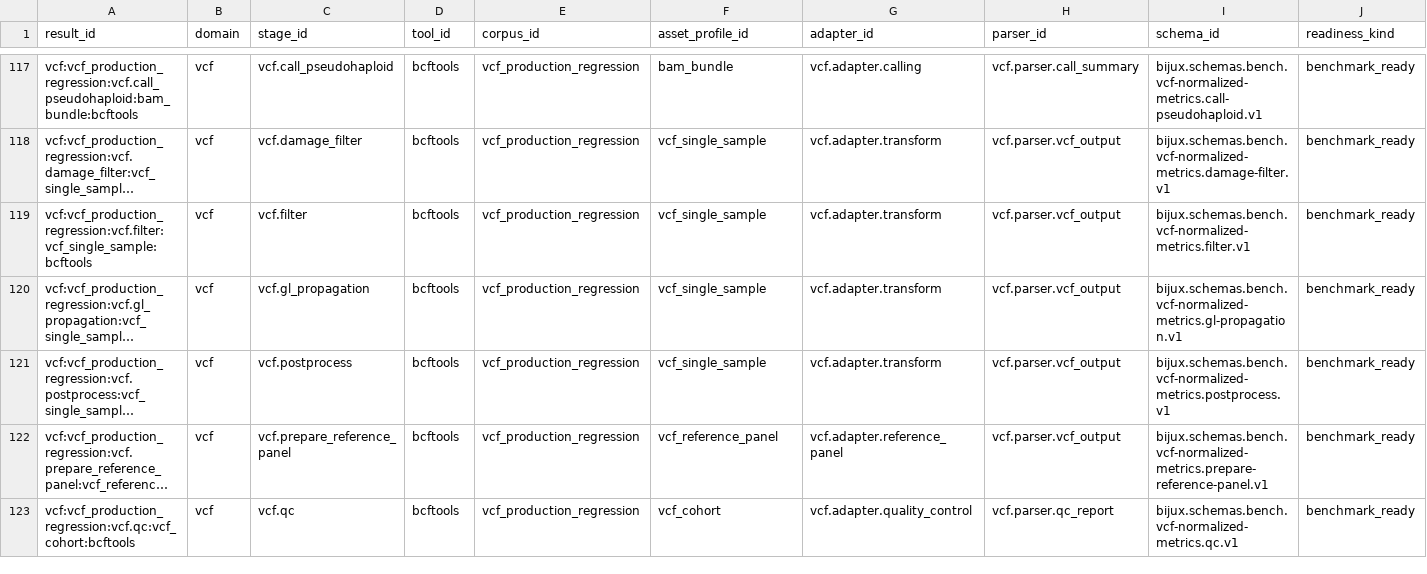
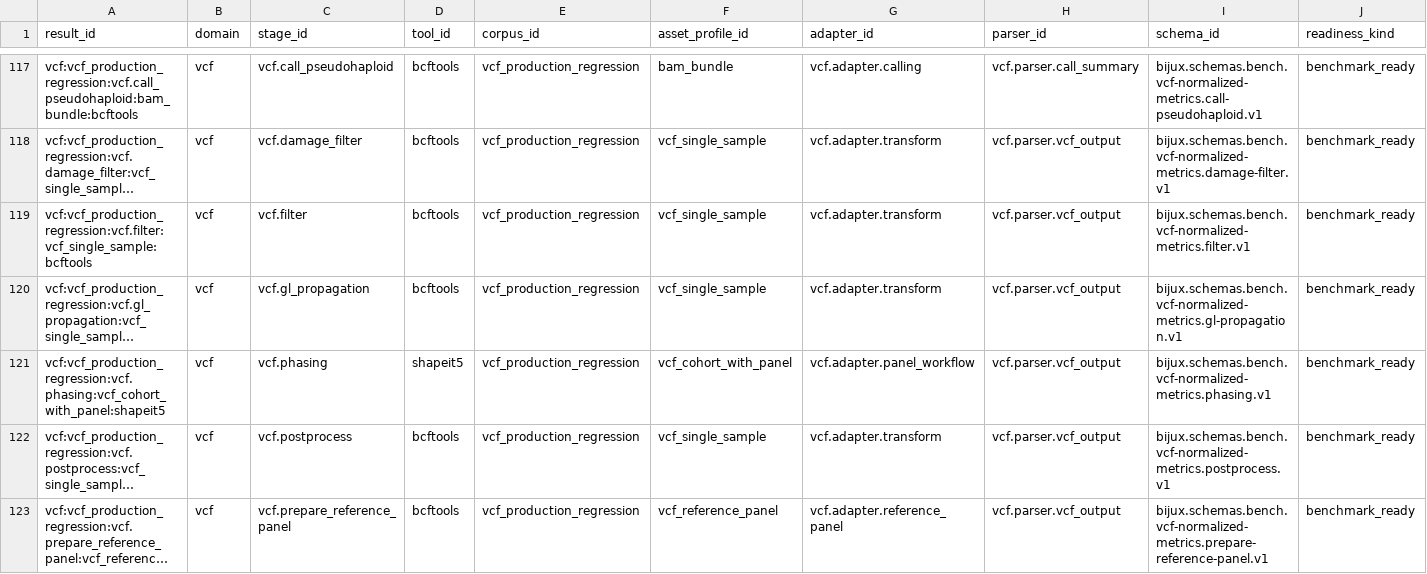
Before and after one commit to bijux/bijux-genomics, a TSV file: benchmarks/readiness/all-domains/local-job-coverage.tsv, drawn as a sheet; only a part is shown, gaps mark what is left out; the shorter side is filled out with more unchanged rows; long unchanged cells end in …; rows hold the shown columns only; the diff names each change by its address in the sheet, - before the commit and + after, or states it on an @@ line.

```diff
--- a/benchmarks/readiness/all-domains/local-job-coverage.tsv
+++ b/benchmarks/readiness/all-domains/local-job-coverage.tsv
+row 121: vcf:vcf_production_regression:vcf.phasing:vcf_cohort_with_panel:shapeit5 | vcf | vcf.phasing | shapeit5 | vcf_production_regression | vcf_cohort_with_panel | vcf.adapter.panel_workflow | vcf.parser.vcf_output | bijux.schemas.bench.vcf-normalized-metrics.phasing.v1 | benchmark_ready
```
Also changed, not shown: benchmarks/readiness/all-domains/output-contract-coverage.tsv, benchmarks/readiness/all-domains/parser-fixture-coverage.tsv, 32 other files.
